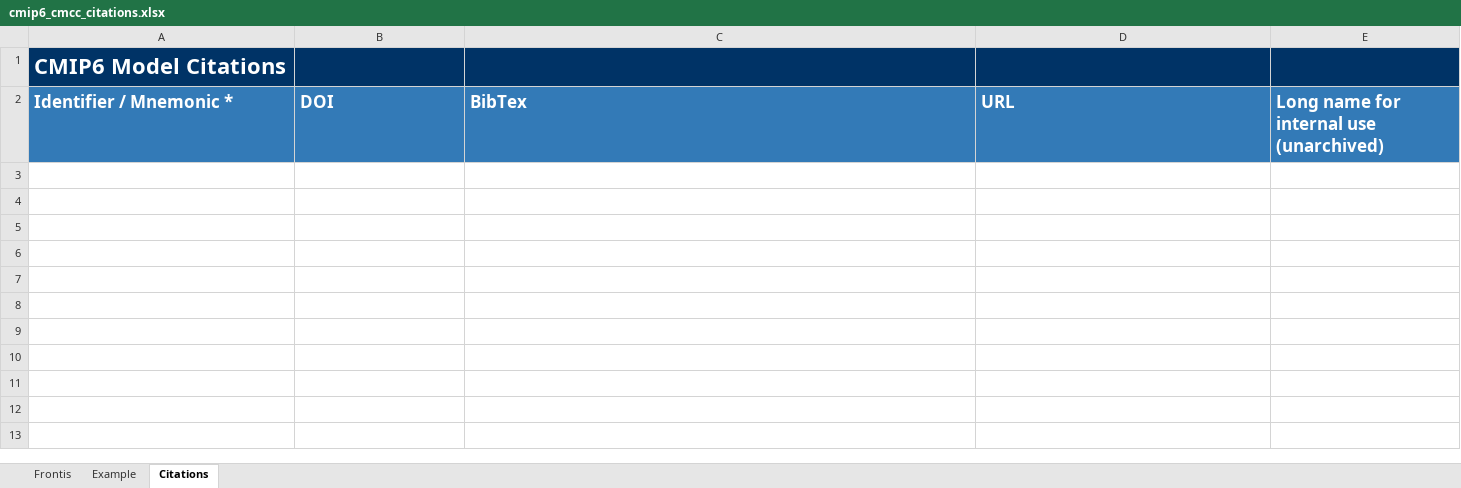
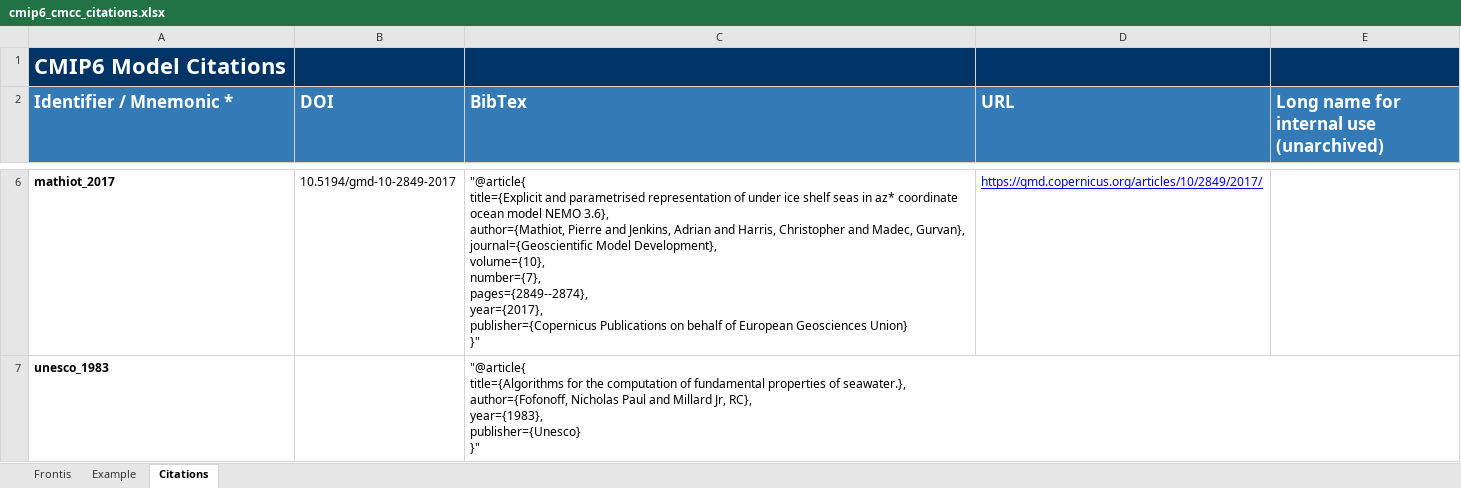
Before and after one commit to ES-DOC-INSTITUTIONAL/cmcc, an Excel workbook: cmip6/citations/cmip6_cmcc_citations.xlsx, sheet Citations, drawn as a sheet; only a part is shown, gaps mark what is left out; values as stored, in another font and other column widths than the file's, no borders; ↵ is a line break in a cell; the diff covers the shown part only; the diff names each change by its address in the sheet, - before the commit and + after, or states it on an @@ line.

Commit message:
initiate citations xls

```diff
--- a/cmip6/citations/cmip6_cmcc_citations.xlsx (sheet Citations)
+++ b/cmip6/citations/cmip6_cmcc_citations.xlsx (sheet Citations)
+row 6: mathiot_2017 | 10.5194/gmd-10-2849-2017 | "@article{ ↵ title={Explicit and parametrised representation of under ice shelf seas in az* coordinate ocean model NEMO 3.6}, ↵ author={Mathiot, Pierre and Jenkins, Adrian and Harris, Christopher and Madec, Gurvan}, ↵ journal={Geoscientific Model Development}, ↵ volume={10}, ↵ number={7}, ↵ pages={2849--2874}, ↵ year={2017}, ↵ publisher={Copernicus Publications on behalf of European Geosciences Union} ↵ }" | https://gmd.copernicus.org/articles/10/2849/2017/
+row 7: unesco_1983 |  | "@article{ ↵ title={Algorithms for the computation of fundamental properties of seawater.}, ↵ author={Fofonoff, Nicholas Paul and Millard Jr, RC}, ↵ year={1983}, ↵ publisher={Unesco} ↵ }"
```
Also changed, not shown: 4 added rows elsewhere in this sheet.
